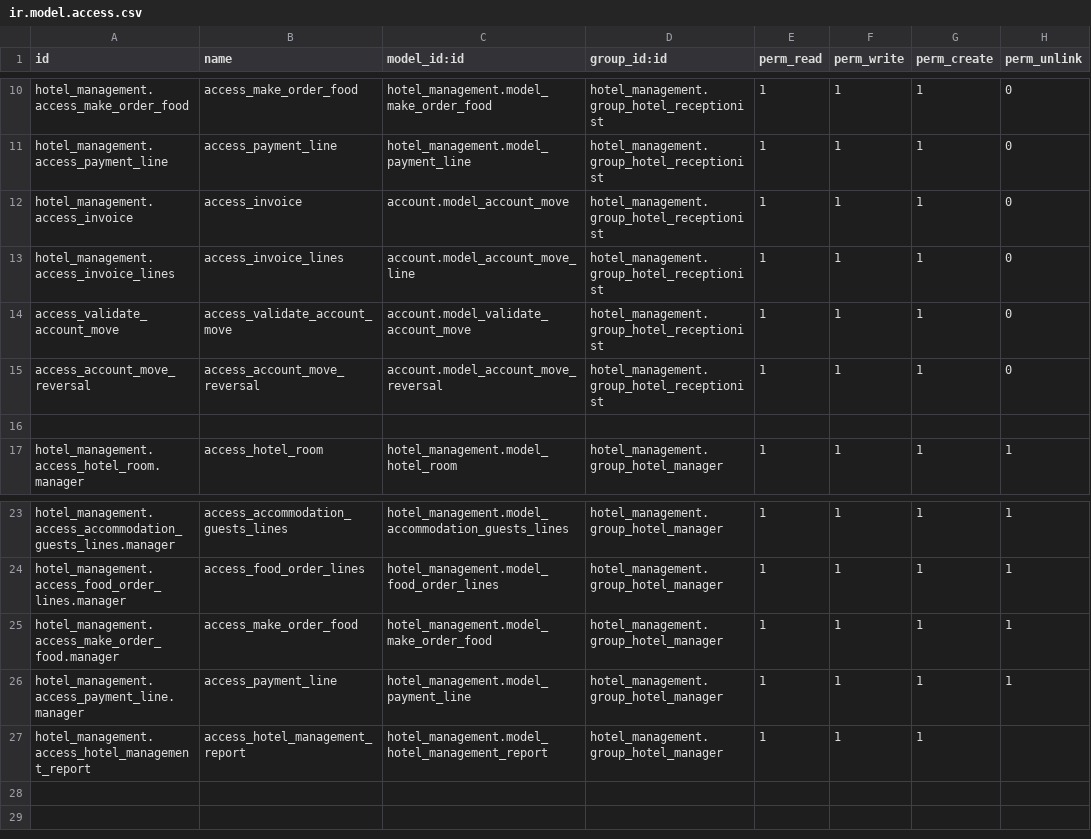
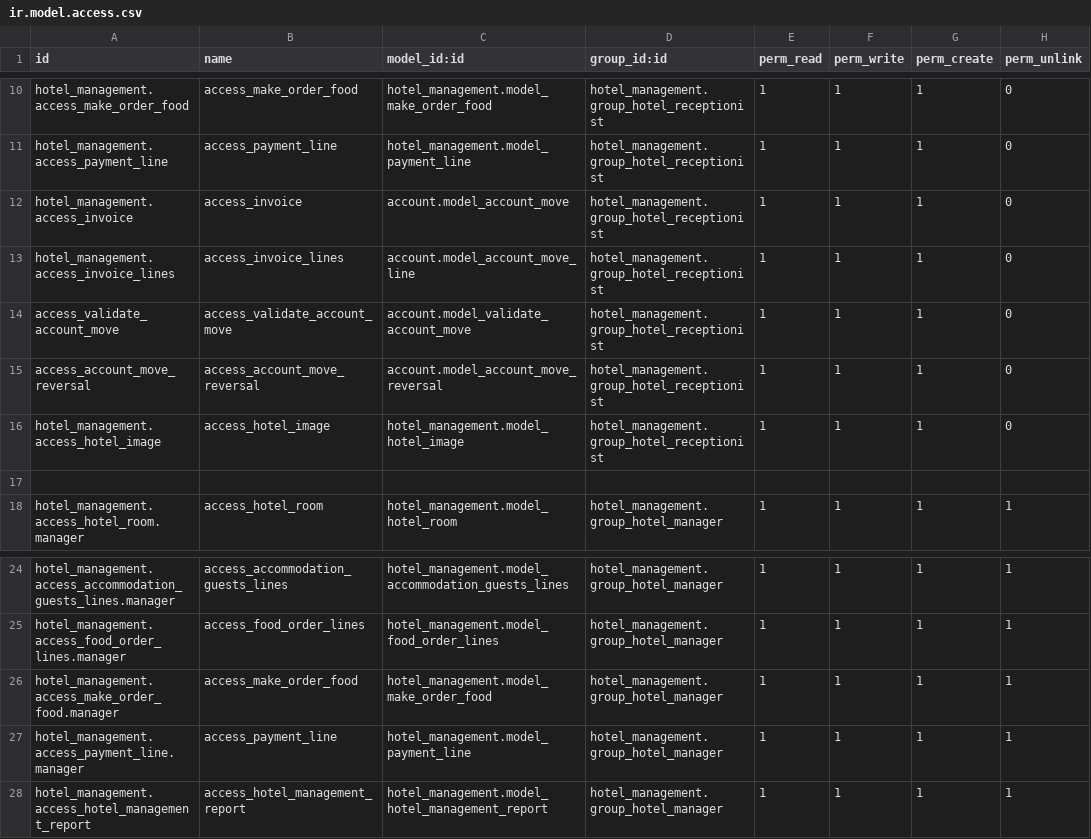
Before and after one commit to jah-117/odoo19, a CSV file: custom_addons/hotel_management/security/ir.model.access.csv, drawn as a sheet; only a part is shown, gaps mark what is left out.

```diff
--- a/custom_addons/hotel_management/security/ir.model.access.csv
+++ b/custom_addons/hotel_management/security/ir.model.access.csv
@@ -15,2 +15,3 @@ access_validate_account_move,access_validate_account_move,account.model_validate
 access_account_move_reversal,access_account_move_reversal,account.model_account_move_reversal,hotel_management.group_hotel_receptionist,1,1,1,0
+hotel_management.access_hotel_image,access_hotel_image,hotel_management.model_hotel_image,hotel_management.group_hotel_receptionist,1,1,1,0
 
@@ -26,2 +27,2 @@ hotel_management.access_make_order_food.manager,access_make_order_food,hotel_man
 hotel_management.access_payment_line.manager,access_payment_line,hotel_management.model_payment_line,hotel_management.group_hotel_manager,1,1,1,1
-hotel_management.access_hotel_management_report,access_hotel_management_report,hotel_management.model_hotel_management_report,hotel_management.group_hotel_manager,1,1,1,
+hotel_management.access_hotel_management_report,access_hotel_management_report,hotel_management.model_hotel_management_report,hotel_management.group_hotel_manager,1,1,1,1
```
Also changed, not shown: 16 other files.
